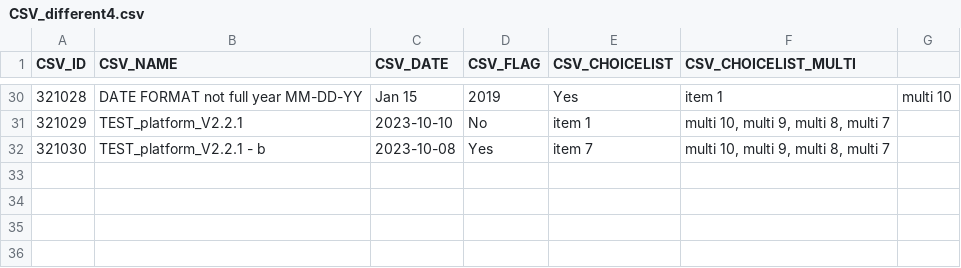
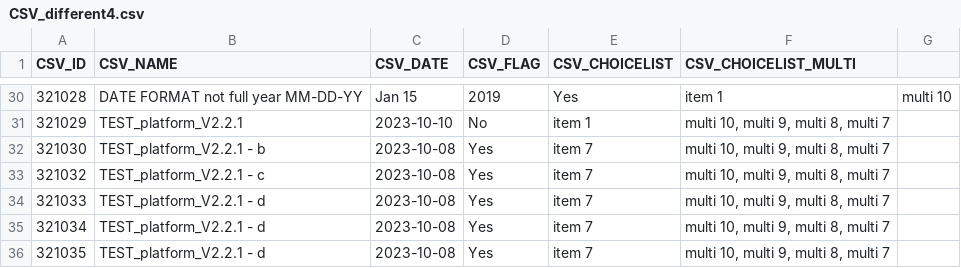
Before and after one commit to icolaes/csv, a CSV file: CSV_different4.csv, drawn as a sheet; only a part is shown, gaps mark what is left out; the diff names each change by its address in the sheet, - before the commit and + after, or states it on an @@ line.

Commit message:
Update CSV_different4.csv

```diff
--- a/CSV_different4.csv
+++ b/CSV_different4.csv
+row 33: 321032 | TEST_platform_V2.2.1 - c | 2023-10-08 | Yes | item 7 | multi 10, multi 9, multi 8, multi 7
+row 34: 321033 | TEST_platform_V2.2.1 - d | 2023-10-08 | Yes | item 7 | multi 10, multi 9, multi 8, multi 7
+row 35: 321034 | TEST_platform_V2.2.1 - d | 2023-10-08 | Yes | item 7 | multi 10, multi 9, multi 8, multi 7
+row 36: 321035 | TEST_platform_V2.2.1 - d | 2023-10-08 | Yes | item 7 | multi 10, multi 9, multi 8, multi 7
```
